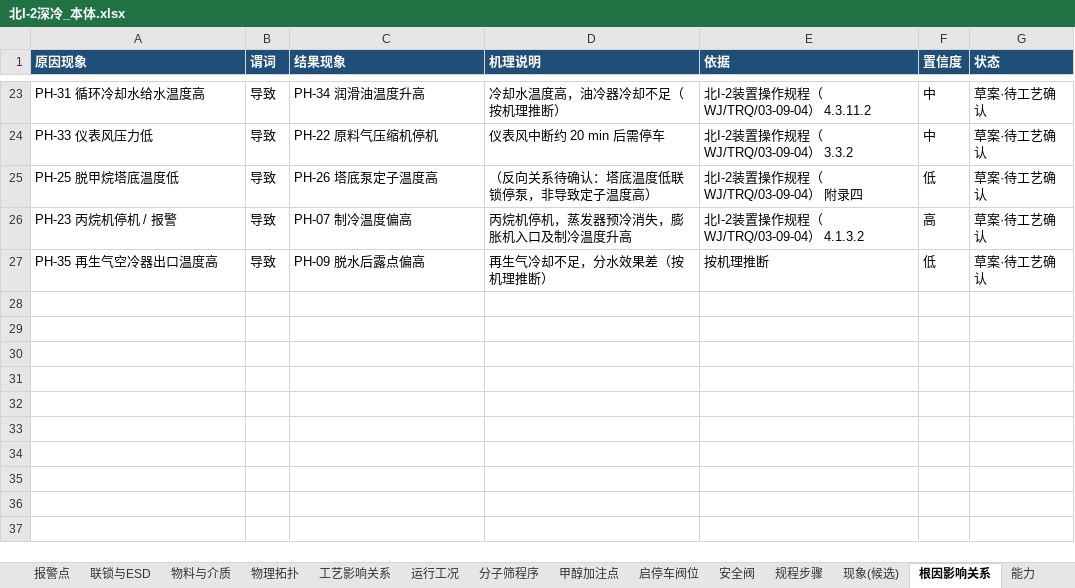
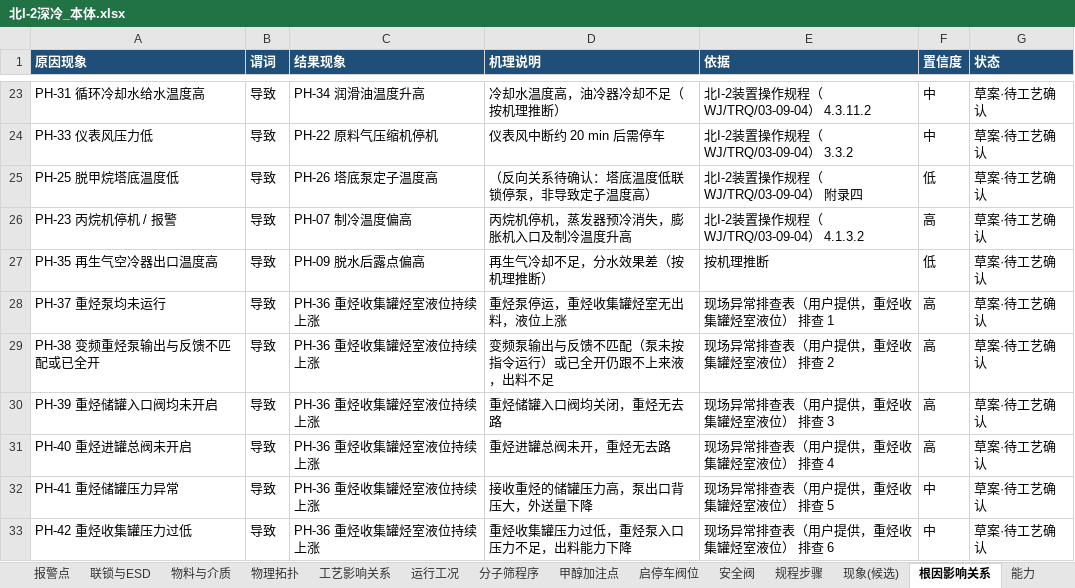
Before and after one commit to gkbme1/ontology-demo, an Excel workbook: 6apa-demo-v2/data/cryo/北I-2深冷_本体.xlsx, sheet 根因影响关系, drawn as a sheet; only a part is shown, gaps mark what is left out; values as stored, in another font and other column widths than the file's, no borders; the diff names each change by its address in the sheet, - before the commit and + after, or states it on an @@ line.

```diff
--- a/6apa-demo-v2/data/cryo/北I-2深冷_本体.xlsx (sheet 根因影响关系)
+++ b/6apa-demo-v2/data/cryo/北I-2深冷_本体.xlsx (sheet 根因影响关系)
+row 28: PH-37 重烃泵均未运行 | 导致 | PH-36 重烃收集罐烃室液位持续上涨 | 重烃泵停运，重烃收集罐烃室无出料，液位上涨 | 现场异常排查表（用户提供，重烃收集罐烃室液位） 排查 1 | 高 | 草案·待工艺确认
+row 29: PH-38 变频重烃泵输出与反馈不匹配或已全开 | 导致 | PH-36 重烃收集罐烃室液位持续上涨 | 变频泵输出与反馈不匹配（泵未按指令运行）或已全开仍跟不上来液，出料不足 | 现场异常排查表（用户提供，重烃收集罐烃室液位） 排查 2 | 高 | 草案·待工艺确认
+row 30: PH-39 重烃储罐入口阀均未开启 | 导致 | PH-36 重烃收集罐烃室液位持续上涨 | 重烃储罐入口阀均关闭，重烃无去路 | 现场异常排查表（用户提供，重烃收集罐烃室液位） 排查 3 | 高 | 草案·待工艺确认
+row 31: PH-40 重烃进罐总阀未开启 | 导致 | PH-36 重烃收集罐烃室液位持续上涨 | 重烃进罐总阀未开，重烃无去路 | 现场异常排查表（用户提供，重烃收集罐烃室液位） 排查 4 | 高 | 草案·待工艺确认
+row 32: PH-41 重烃储罐压力异常 | 导致 | PH-36 重烃收集罐烃室液位持续上涨 | 接收重烃的储罐压力高，泵出口背压大，外送量下降 | 现场异常排查表（用户提供，重烃收集罐烃室液位） 排查 5 | 中 | 草案·待工艺确认
+row 33: PH-42 重烃收集罐压力过低 | 导致 | PH-36 重烃收集罐烃室液位持续上涨 | 重烃收集罐压力过低，重烃泵入口压力不足，出料能力下降 | 现场异常排查表（用户提供，重烃收集罐烃室液位） 排查 6 | 中 | 草案·待工艺确认
```
Also changed, not shown: sheet 现象(候选), sheet 设备参数, sheet 位号表, sheet 说明, 6apa-demo-v2/data/config/空间层级.xlsx, 6apa-demo-v2/data/config/设备设计参数.xlsx, 25 other files.
